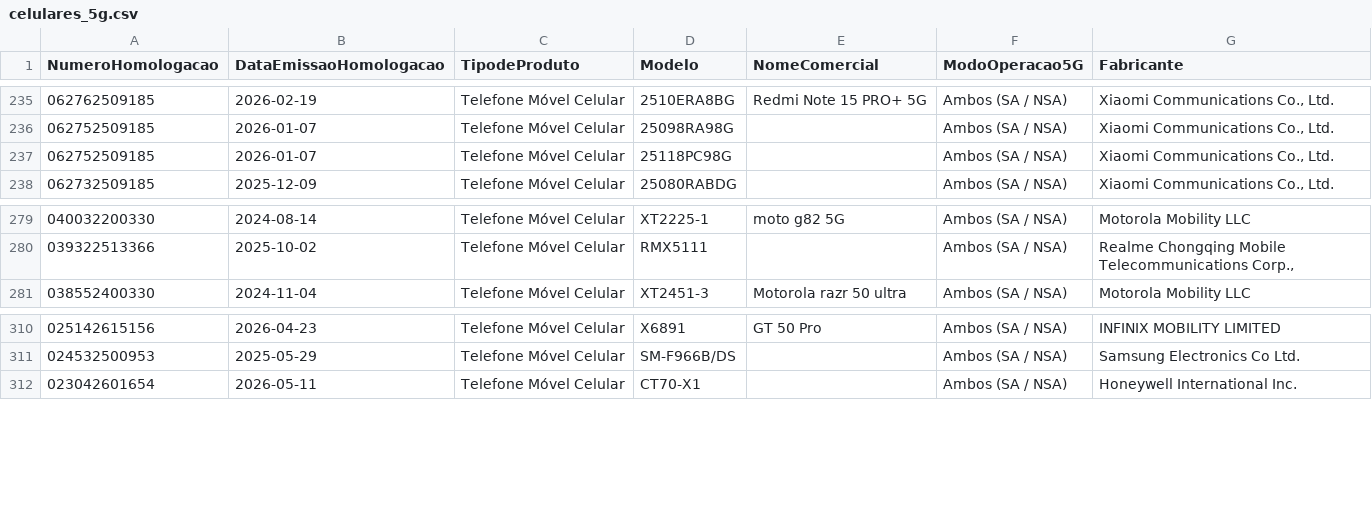
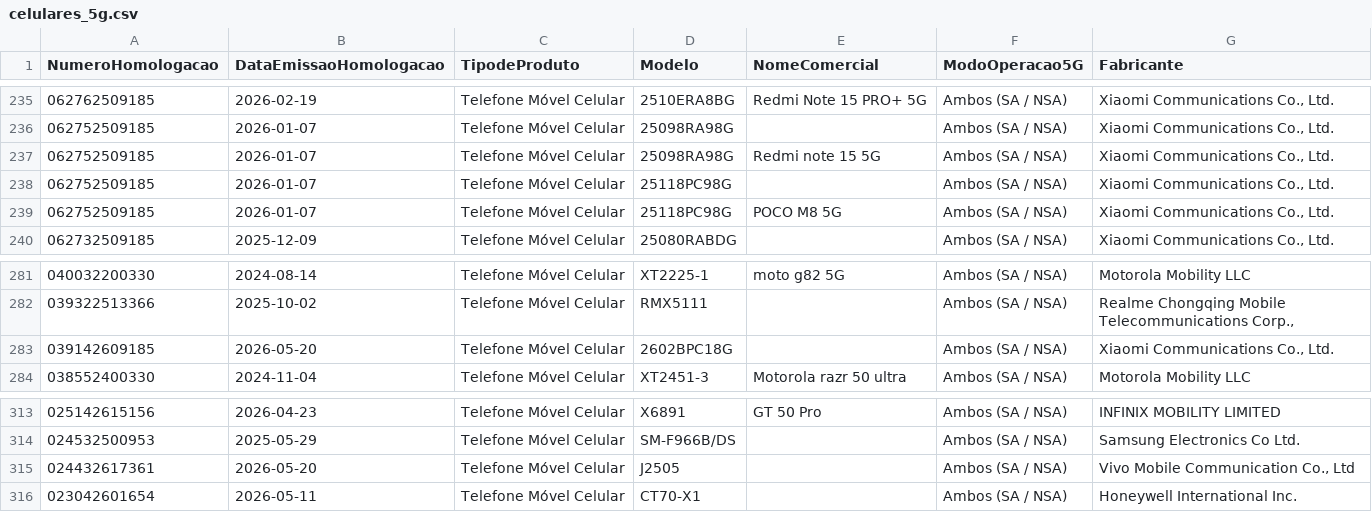
Before and after one commit to HuijieL/anatel-monitor, a CSV file: data/celulares_5g.csv, drawn as a sheet; only a part is shown, gaps mark what is left out.

```diff
--- a/data/celulares_5g.csv
+++ b/data/celulares_5g.csv
@@ -236,3 +236,5 @@ NumeroHomologacao;DataEmissaoHomologacao;TipodeProduto;Modelo;NomeComercial;Modo
 062752509185;2026-01-07;Telefone Móvel Celular;25098RA98G;;Ambos (SA / NSA);Xiaomi Communications Co., Ltd.
+062752509185;2026-01-07;Telefone Móvel Celular;25098RA98G;Redmi note 15 5G;Ambos (SA / NSA);Xiaomi Communications Co., Ltd.
 062752509185;2026-01-07;Telefone Móvel Celular;25118PC98G;;Ambos (SA / NSA);Xiaomi Communications Co., Ltd.
+062752509185;2026-01-07;Telefone Móvel Celular;25118PC98G;POCO M8 5G;Ambos (SA / NSA);Xiaomi Communications Co., Ltd.
 062732509185;2025-12-09;Telefone Móvel Celular;25080RABDG;;Ambos (SA / NSA);Xiaomi Communications Co., Ltd.
@@ -280,2 +282,3 @@ NumeroHomologacao;DataEmissaoHomologacao;TipodeProduto;Modelo;NomeComercial;Modo
 039322513366;2025-10-02;Telefone Móvel Celular;RMX5111;;Ambos (SA / NSA);Realme Chongqing Mobile Telecommunications Corp.,
+039142609185;2026-05-20;Telefone Móvel Celular;2602BPC18G;;Ambos (SA / NSA);Xiaomi Communications Co., Ltd.
 038552400330;2024-11-04;Telefone Móvel Celular;XT2451-3;Motorola razr 50 ultra;Ambos (SA / NSA);Motorola Mobility LLC
@@ -311,2 +314,3 @@ NumeroHomologacao;DataEmissaoHomologacao;TipodeProduto;Modelo;NomeComercial;Modo
 024532500953;2025-05-29;Telefone Móvel Celular;SM-F966B/DS;;Ambos (SA / NSA);Samsung Electronics Co Ltd.
+024432617361;2026-05-20;Telefone Móvel Celular;J2505;;Ambos (SA / NSA);Vivo Mobile Communication Co., Ltd
 023042601654;2026-05-11;Telefone Móvel Celular;CT70-X1;;Ambos (SA / NSA);Honeywell International Inc.
```
Also changed, not shown: 2 other files.
